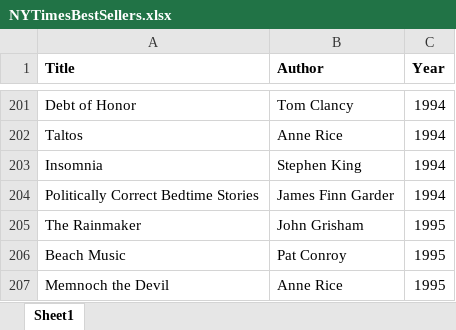
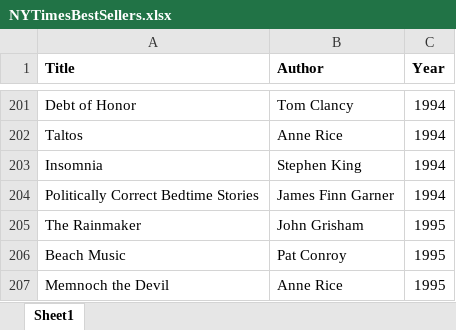
Before and after one commit to marioamz/PopCulture, an Excel workbook: NYTimesBestSellers.xlsx, sheet Sheet1, drawn as a sheet; only a part is shown, gaps mark what is left out; values as stored, in another font and other column widths than the file's, no borders; the diff covers the shown part only; the diff names each change by its address in the sheet, - before the commit and + after, or states it on an @@ line.

```diff
--- a/NYTimesBestSellers.xlsx (sheet Sheet1)
+++ b/NYTimesBestSellers.xlsx (sheet Sheet1)
-B204 (Author): James Finn Garder
+B204 (Author): James Finn Garner
```
Also changed, not shown: 6 edited cells elsewhere in this sheet, 30 other files.
